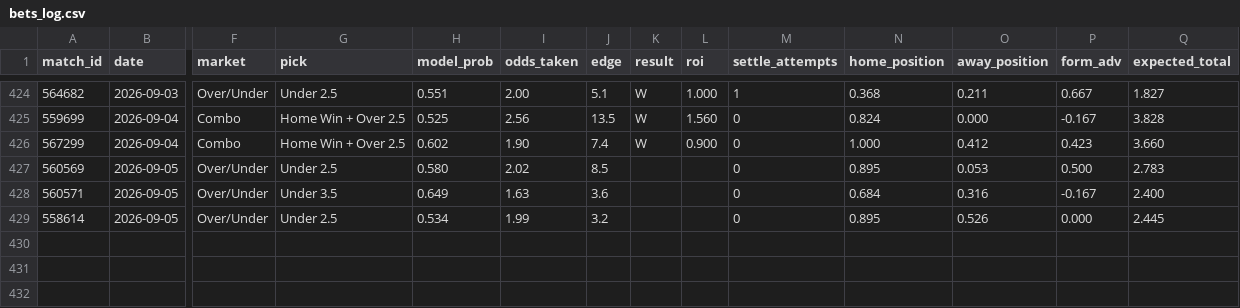
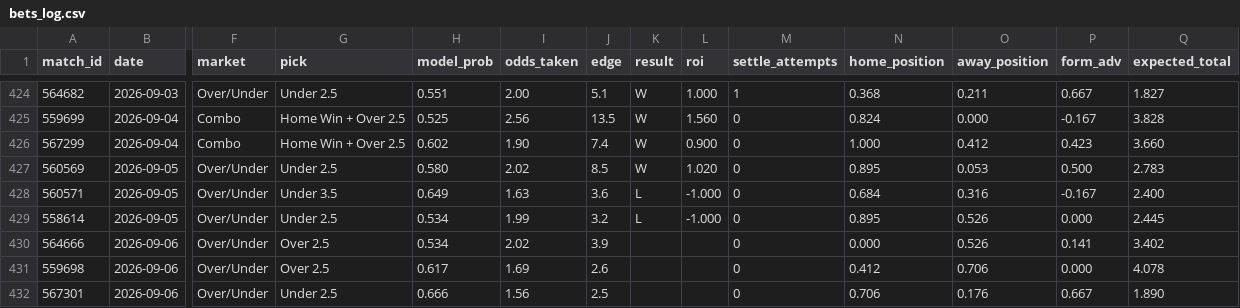
Before and after one commit to GiannisAulo/BetAnalyzer, a CSV file: football_tipster/bets_log.csv, drawn as a sheet; only a part is shown, gaps mark what is left out; rows hold the shown columns only; the diff names each change by its address in the sheet, - before the commit and + after, or states it on an @@ line.

```diff
--- a/football_tipster/bets_log.csv
+++ b/football_tipster/bets_log.csv
-K427 (result): (empty)
+K427 (result): W
-L427 (roi): (empty)
+L427 (roi): 1.020
-K428:K429 (result): (empty)
+K428:K429 (result): L
-L428:L429 (roi): (empty)
+L428:L429 (roi): -1.000
+row 430: 564666 | 2026-09-06 | Over/Under | Over 2.5 | 0.534 | 2.02 | 3.9 |  |  | 0 | 0.000 | 0.526 | 0.141 | 3.402
+row 431: 559698 | 2026-09-06 | Over/Under | Over 2.5 | 0.617 | 1.69 | 2.6 |  |  | 0 | 0.412 | 0.706 | 0.000 | 4.078
+row 432: 567301 | 2026-09-06 | Over/Under | Under 2.5 | 0.666 | 1.56 | 2.5 |  |  | 0 | 0.706 | 0.176 | 0.667 | 1.890
```
